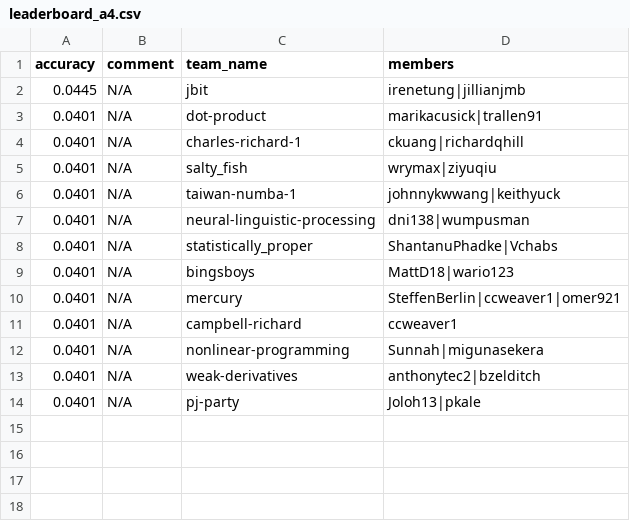
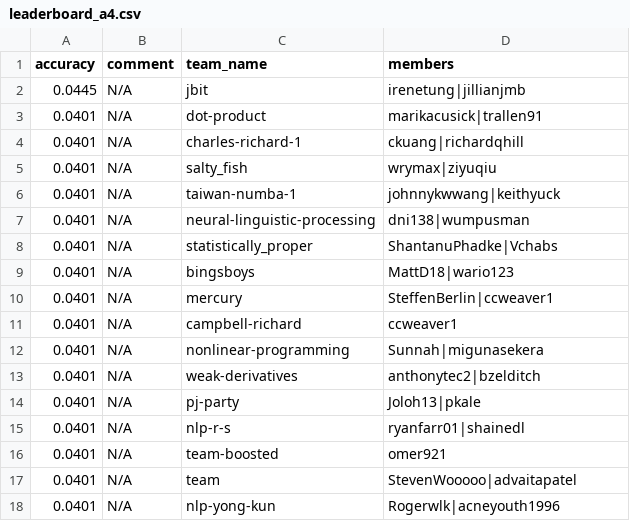
Before and after one commit to advaitapatel/leaderboards, a CSV file: leaderboard_a4.csv, drawn as a sheet.

Commit message:
cron update

```diff
--- a/leaderboard_a4.csv
+++ b/leaderboard_a4.csv
@@ -9,3 +9,3 @@ accuracy,comment,team_name,members
 0.0401,N/A,bingsboys,MattD18|wario123
-0.0401,N/A,mercury,SteffenBerlin|ccweaver1|omer921
+0.0401,N/A,mercury,SteffenBerlin|ccweaver1
 0.0401,N/A,campbell-richard,ccweaver1
@@ -14 +14,5 @@ accuracy,comment,team_name,members
 0.0401,N/A,pj-party,Joloh13|pkale
+0.0401,N/A,nlp-r-s,ryanfarr01|shainedl
+0.0401,N/A,team-boosted,omer921
+0.0401,N/A,team,StevenWooooo|advaitapatel
+0.0401,N/A,nlp-yong-kun,Rogerwlk|acneyouth1996
```
